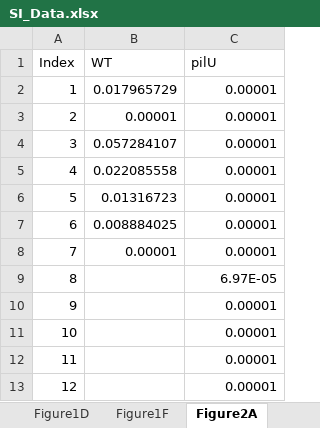
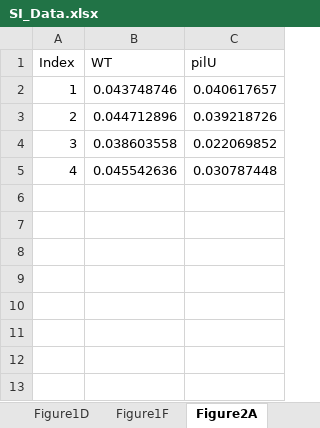
Before and after one commit to nadellinsilico/DNA_adsorption_chitin_NT_2025, an Excel workbook: SI_Data.xlsx, sheet Figure2A, drawn as a sheet; values as stored, in another font and other column widths than the file's, no borders; the diff names each change by its address in the sheet, - before the commit and + after, or states it on an @@ line.

```diff
--- a/SI_Data.xlsx (sheet Figure2A)
+++ b/SI_Data.xlsx (sheet Figure2A)
-B2 (WT): 0.017965729
+B2 (WT): 0.043748746
-C2 (pilU): 0.00001
+C2 (pilU): 0.040617657
-B3 (WT): 0.00001
+B3 (WT): 0.044712896
-C3 (pilU): 0.00001
+C3 (pilU): 0.039218726
-B4 (WT): 0.057284107
+B4 (WT): 0.038603558
-C4 (pilU): 0.00001
+C4 (pilU): 0.022069852
-B5 (WT): 0.022085558
+B5 (WT): 0.045542636
-C5 (pilU): 0.00001
+C5 (pilU): 0.030787448
-row 6: 5 | 0.01316723 | 0.00001
-row 7: 6 | 0.008884025 | 0.00001
-row 8: 7 | 0.00001 | 0.00001
-row 9: 8 |  | 6.97E-05
-row 10: 9 |  | 0.00001
-row 11: 10 |  | 0.00001
-row 12: 11 |  | 0.00001
-row 13: 12 |  | 0.00001
```
Also changed, not shown: sheet Figure2B, 1 other file.
